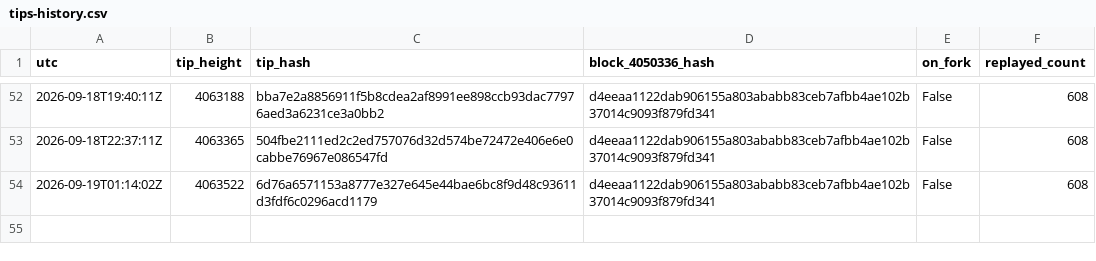
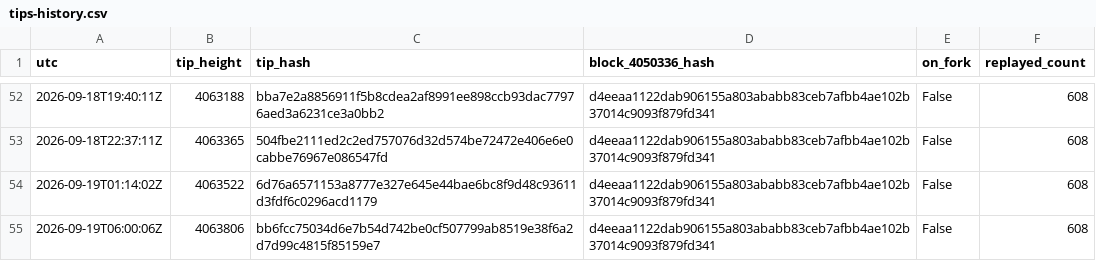
Before and after one commit to orangesurf/liquid-transaction-replay-monitor, a CSV file: monitor/tips-history.csv, drawn as a sheet; only a part is shown, gaps mark what is left out.

```diff
--- a/monitor/tips-history.csv
+++ b/monitor/tips-history.csv
@@ -54 +54,2 @@ utc,tip_height,tip_hash,block_4050336_hash,on_fork,replayed_count
 2026-09-19T01:14:02Z,4063522,6d76a6571153a8777e327e645e44bae6bc8f9d48c93611d3fdf6c0296acd1179,d4eeaa1122dab906155a803ababb83ceb7afbb4ae102b37014c9093f879fd341,False,608
+2026-09-19T06:00:06Z,4063806,bb6fcc75034d6e7b54d742be0cf507799ab8519e38f6a2d7d99c4815f85159e7,d4eeaa1122dab906155a803ababb83ceb7afbb4ae102b37014c9093f879fd341,False,608
```
Also changed, not shown: 2 other files.
